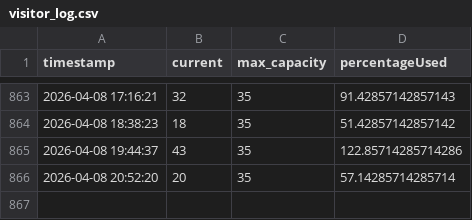
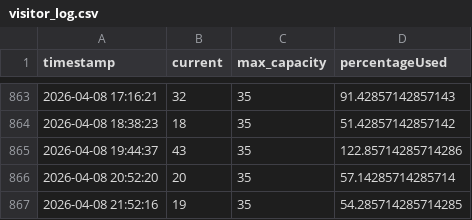
Before and after one commit to katrineak/evo-crowd, a CSV file: visitor_log.csv, drawn as a sheet; only a part is shown, gaps mark what is left out; the diff names each change by its address in the sheet, - before the commit and + after, or states it on an @@ line.

```diff
--- a/visitor_log.csv
+++ b/visitor_log.csv
+row 867: 2026-04-08 21:52:16 | 19 | 35 | 54.285714285714285
```
Also changed, not shown: visitor_log_teisen.csv, 1 other file.
